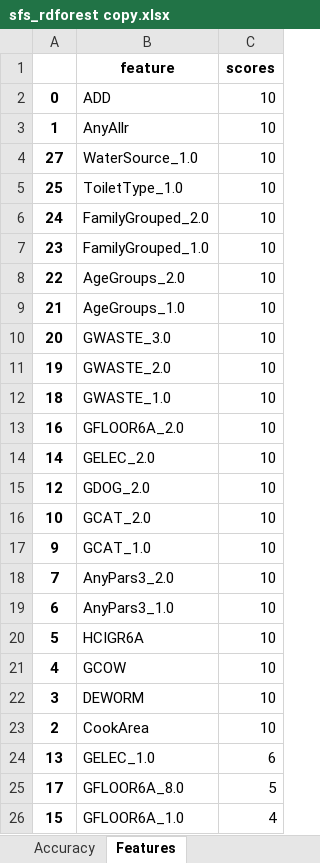
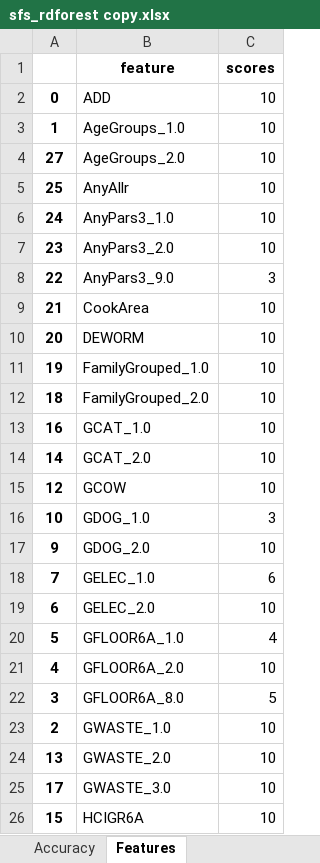
Before and after one commit to VanTranHong/research-for-Prof-Ay, an Excel workbook: sfs_rdforest copy.xlsx, sheet Features, drawn as a sheet; only a part is shown; values as stored, in another font and other column widths than the file's, no borders; the diff covers the shown part only; the diff names each change by its address in the sheet, - before the commit and + after, or states it on an @@ line.

```diff
--- a/sfs_rdforest copy.xlsx (sheet Features)
+++ b/sfs_rdforest copy.xlsx (sheet Features)
-B3 (feature): AnyAllr
+B3 (feature): AgeGroups_1.0
-B4 (feature): WaterSource_1.0
+B4 (feature): AgeGroups_2.0
-B5 (feature): ToiletType_1.0
+B5 (feature): AnyAllr
-B6 (feature): FamilyGrouped_2.0
+B6 (feature): AnyPars3_1.0
-B7 (feature): FamilyGrouped_1.0
+B7 (feature): AnyPars3_2.0
-B8 (feature): AgeGroups_2.0
+B8 (feature): AnyPars3_9.0
-C8 (scores): 10
+C8 (scores): 3
-B9 (feature): AgeGroups_1.0
+B9 (feature): CookArea
-B10 (feature): GWASTE_3.0
+B10 (feature): DEWORM
-B11 (feature): GWASTE_2.0
+B11 (feature): FamilyGrouped_1.0
-B12 (feature): GWASTE_1.0
+B12 (feature): FamilyGrouped_2.0
-B13 (feature): GFLOOR6A_2.0
+B13 (feature): GCAT_1.0
-B14 (feature): GELEC_2.0
+B14 (feature): GCAT_2.0
-B15 (feature): GDOG_2.0
+B15 (feature): GCOW
-B16 (feature): GCAT_2.0
+B16 (feature): GDOG_1.0
-C16 (scores): 10
+C16 (scores): 3
-B17 (feature): GCAT_1.0
+B17 (feature): GDOG_2.0
-B18 (feature): AnyPars3_2.0
+B18 (feature): GELEC_1.0
-C18 (scores): 10
+C18 (scores): 6
-B19 (feature): AnyPars3_1.0
+B19 (feature): GELEC_2.0
-B20 (feature): HCIGR6A
+B20 (feature): GFLOOR6A_1.0
-C20 (scores): 10
+C20 (scores): 4
-B21 (feature): GCOW
+B21 (feature): GFLOOR6A_2.0
-B22 (feature): DEWORM
+B22 (feature): GFLOOR6A_8.0
-C22 (scores): 10
+C22 (scores): 5
-B23 (feature): CookArea
+B23 (feature): GWASTE_1.0
-B24 (feature): GELEC_1.0
+B24 (feature): GWASTE_2.0
-C24 (scores): 6
+C24 (scores): 10
-B25 (feature): GFLOOR6A_8.0
+B25 (feature): GWASTE_3.0
-C25 (scores): 5
+C25 (scores): 10
-B26 (feature): GFLOOR6A_1.0
+B26 (feature): HCIGR6A
-C26 (scores): 4
+C26 (scores): 10
```
Also changed, not shown: 7 edited cells elsewhere in this sheet, infogain_10_svm copy.xlsx, sfs_full_svm copy.xlsx, 12 other files.
